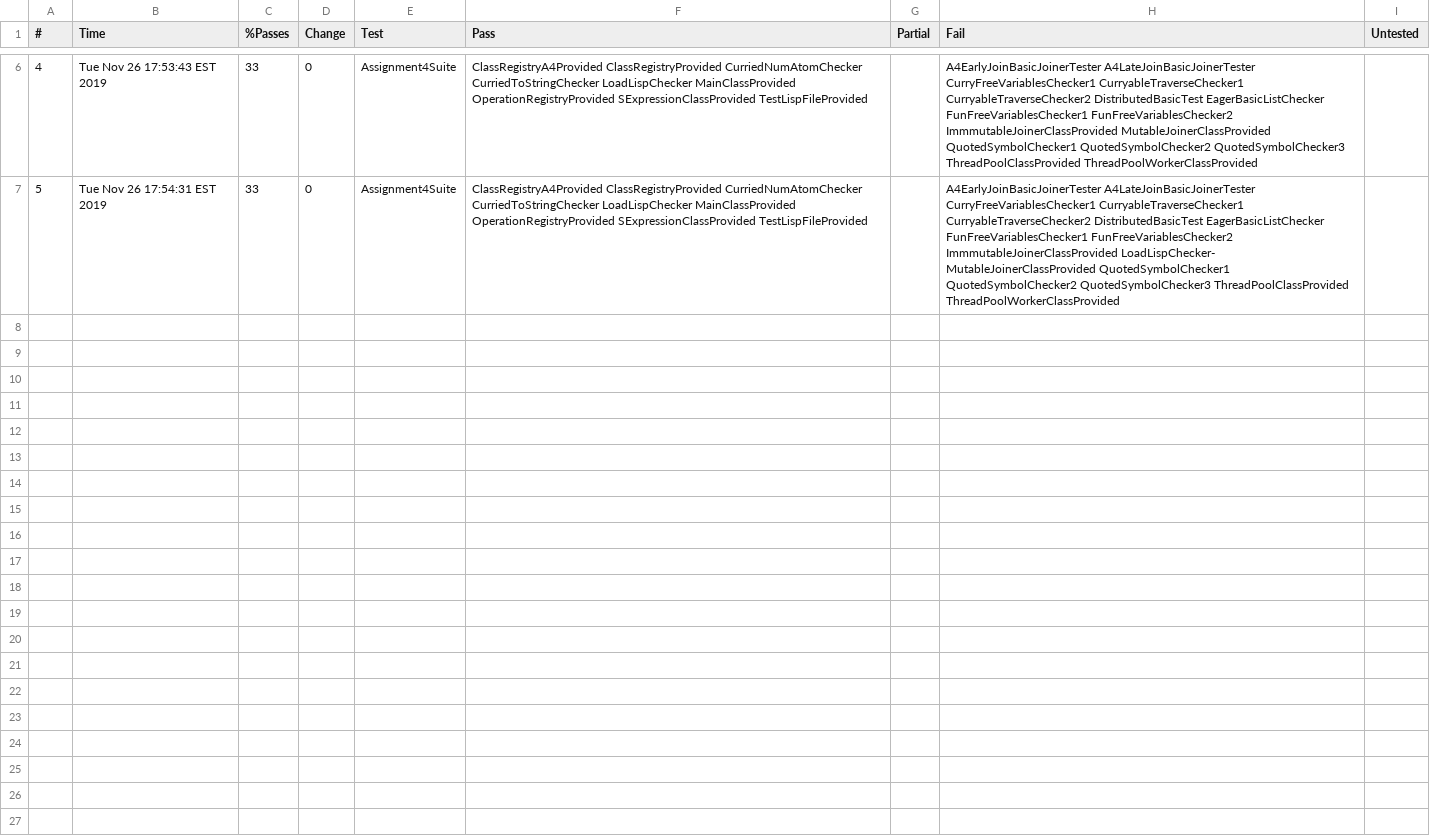
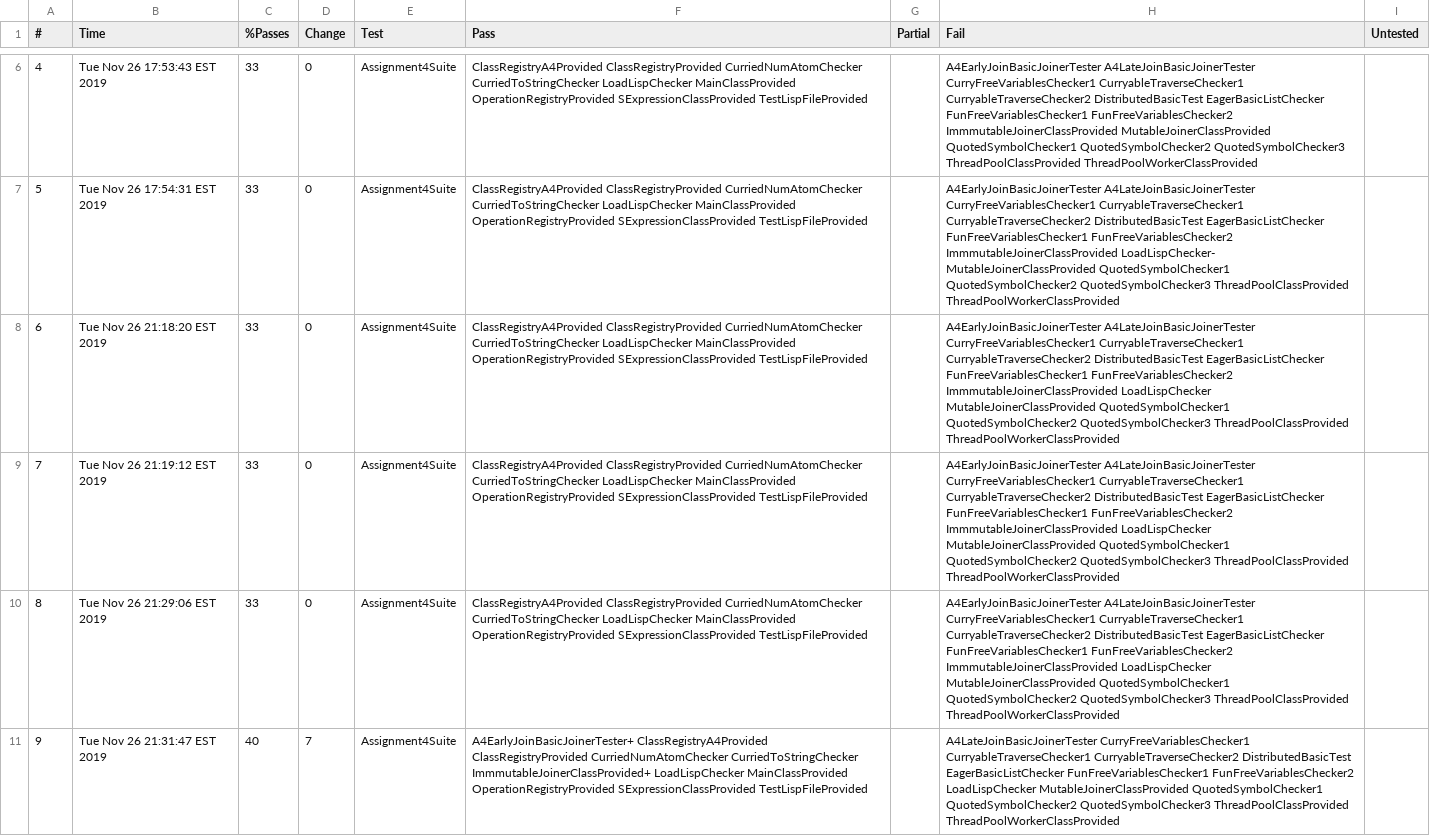
Before and after one commit to paulr728/COMP524, a CSV file: Logs/LocalChecks/comp524f19_assignment4_Assignment4Suite.csv, drawn as a sheet; only a part is shown, gaps mark what is left out; the diff covers the shown part only; the diff names each change by its address in the sheet, - before the commit and + after, or states it on an @@ line.

Commit message:
eager evaluation

```diff
--- a/Logs/LocalChecks/comp524f19_assignment4_Assignment4Suite.csv
+++ b/Logs/LocalChecks/comp524f19_assignment4_Assignment4Suite.csv
+row 8: 6 | Tue Nov 26 21:18:20 EST 2019 | 33 | 0 | Assignment4Suite | ClassRegistryA4Provided ClassRegistryProvided CurriedNumAtomChecker CurriedToStringChecker LoadLispChecker MainClassProvided OperationRegistryProvided SExpressionClassProvided TestLispFileProvided |  | A4EarlyJoinBasicJoinerTester A4LateJoinBasicJoinerTester CurryFreeVariablesChecker1 CurryableTraverseChecker1 CurryableTraverseChecker2 DistributedBasicTest EagerBasicListChecker FunFreeVariablesChecker1 FunFreeVariablesChecker2 ImmmutableJoinerClassProvided LoadLispChecker MutableJoinerClassProvided QuotedSymbolChecker1 QuotedSymbolChecker2 QuotedSymbolChecker3 ThreadPoolClassProvided ThreadPoolWorkerClassProvided
+row 9: 7 | Tue Nov 26 21:19:12 EST 2019 | 33 | 0 | Assignment4Suite | ClassRegistryA4Provided ClassRegistryProvided CurriedNumAtomChecker CurriedToStringChecker LoadLispChecker MainClassProvided OperationRegistryProvided SExpressionClassProvided TestLispFileProvided |  | A4EarlyJoinBasicJoinerTester A4LateJoinBasicJoinerTester CurryFreeVariablesChecker1 CurryableTraverseChecker1 CurryableTraverseChecker2 DistributedBasicTest EagerBasicListChecker FunFreeVariablesChecker1 FunFreeVariablesChecker2 ImmmutableJoinerClassProvided LoadLispChecker MutableJoinerClassProvided QuotedSymbolChecker1 QuotedSymbolChecker2 QuotedSymbolChecker3 ThreadPoolClassProvided ThreadPoolWorkerClassProvided
+row 10: 8 | Tue Nov 26 21:29:06 EST 2019 | 33 | 0 | Assignment4Suite | ClassRegistryA4Provided ClassRegistryProvided CurriedNumAtomChecker CurriedToStringChecker LoadLispChecker MainClassProvided OperationRegistryProvided SExpressionClassProvided TestLispFileProvided |  | A4EarlyJoinBasicJoinerTester A4LateJoinBasicJoinerTester CurryFreeVariablesChecker1 CurryableTraverseChecker1 CurryableTraverseChecker2 DistributedBasicTest EagerBasicListChecker FunFreeVariablesChecker1 FunFreeVariablesChecker2 ImmmutableJoinerClassProvided LoadLispChecker MutableJoinerClassProvided QuotedSymbolChecker1 QuotedSymbolChecker2 QuotedSymbolChecker3 ThreadPoolClassProvided ThreadPoolWorkerClassProvided
+row 11: 9 | Tue Nov 26 21:31:47 EST 2019 | 40 | 7 | Assignment4Suite | A4EarlyJoinBasicJoinerTester+ ClassRegistryA4Provided ClassRegistryProvided CurriedNumAtomChecker CurriedToStringChecker ImmmutableJoinerClassProvided+ LoadLispChecker MainClassProvided OperationRegistryProvided SExpressionClassProvided TestLispFileProvided |  | A4LateJoinBasicJoinerTester CurryFreeVariablesChecker1 CurryableTraverseChecker1 CurryableTraverseChecker2 DistributedBasicTest EagerBasicListChecker FunFreeVariablesChecker1 FunFreeVariablesChecker2 LoadLispChecker MutableJoinerClassProvided QuotedSymbolChecker1 QuotedSymbolChecker2 QuotedSymbolChecker3 ThreadPoolClassProvided ThreadPoolWorkerClassProvided
```
Also changed, not shown: 4 added rows elsewhere in this file, 8 other files.
